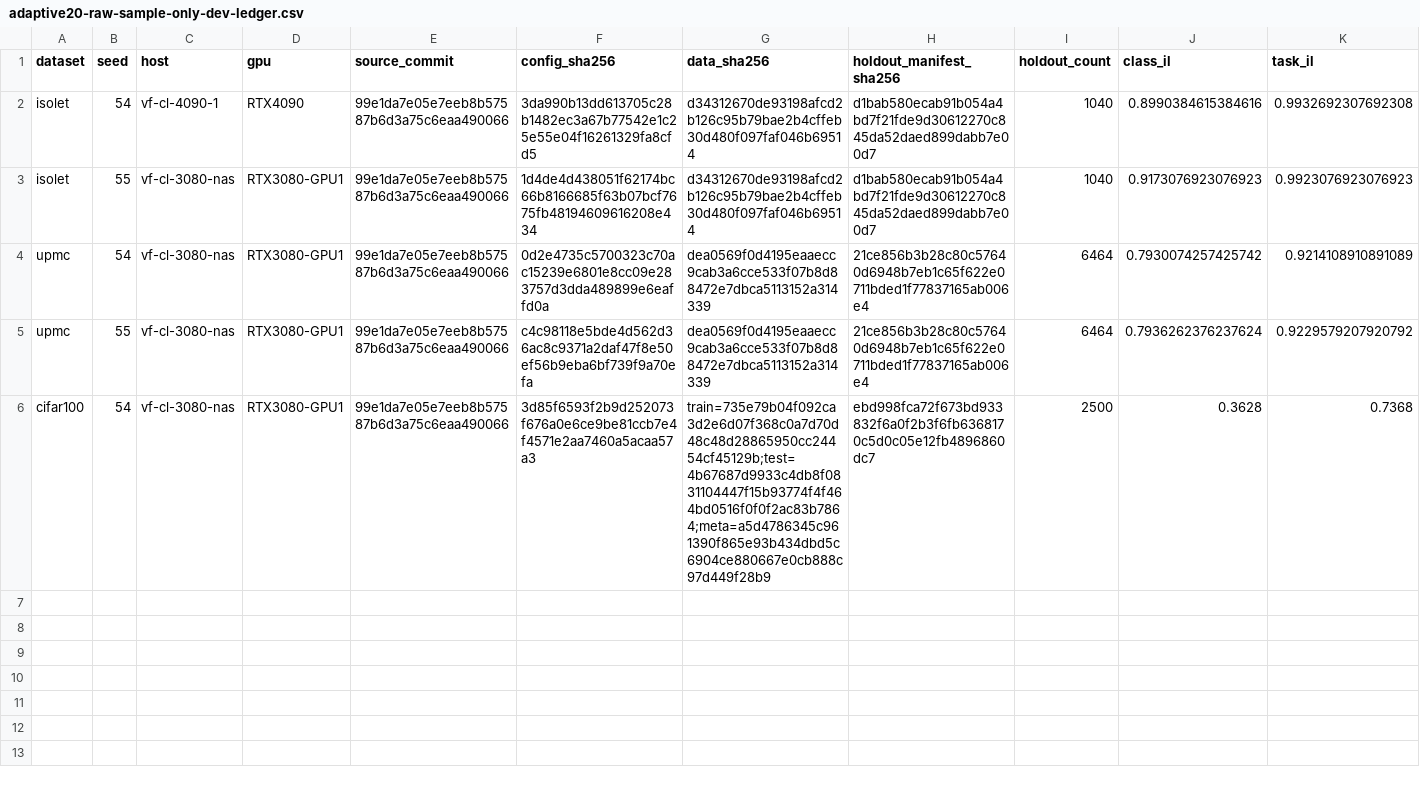
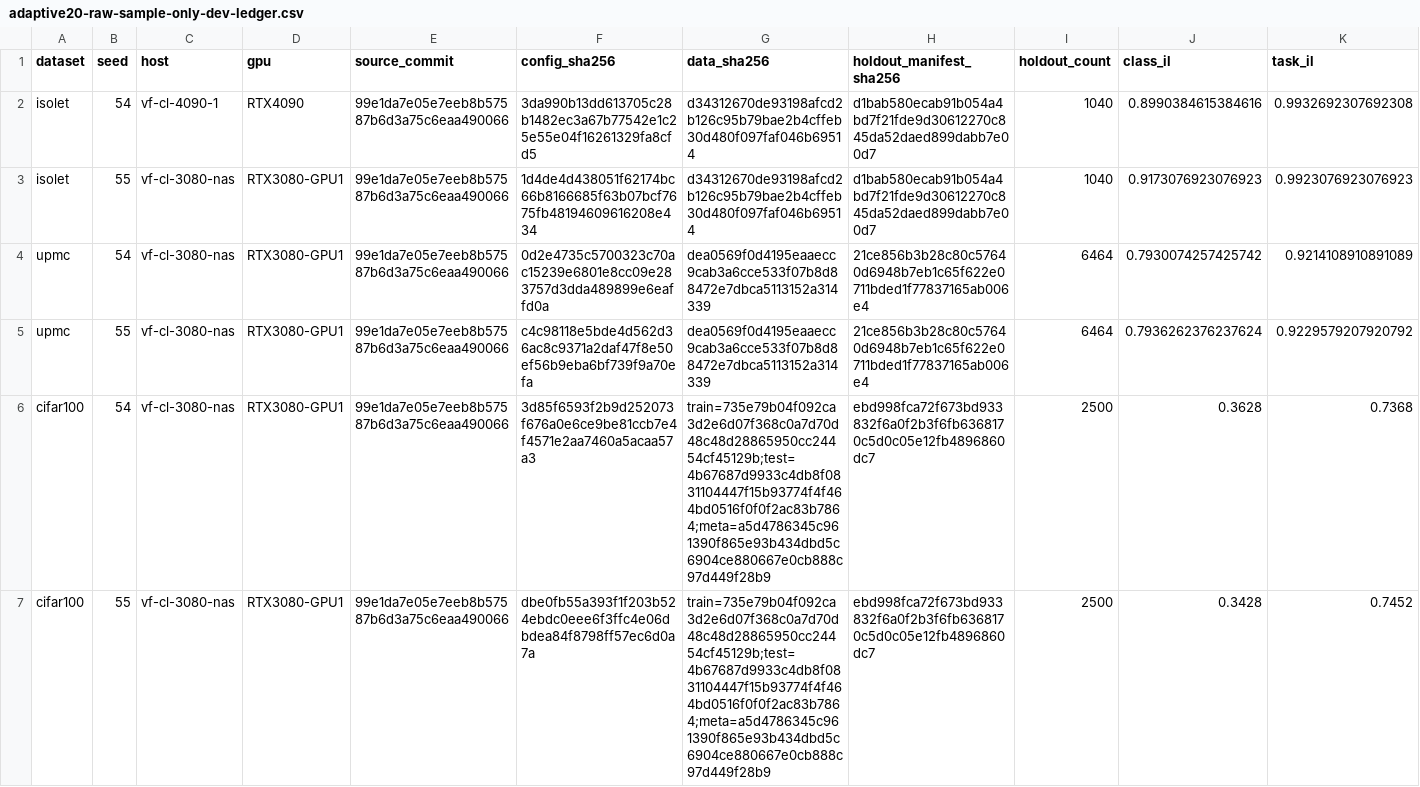
Before and after one commit to pallsY/VF-CL, a CSV file: docs/superpowers/reports/data/adaptive20-raw-sample-only-dev-ledger.csv, drawn as a sheet; only a part is shown; rows hold the shown columns only; the diff names each change by its address in the sheet, - before the commit and + after, or states it on an @@ line.

Commit message:
Complete six-run raw-sample replay report

```diff
--- a/docs/superpowers/reports/data/adaptive20-raw-sample-only-dev-ledger.csv
+++ b/docs/superpowers/reports/data/adaptive20-raw-sample-only-dev-ledger.csv
+row 7: cifar100 | 55 | vf-cl-3080-nas | RTX3080-GPU1 | 99e1da7e05e7eeb8b57587b6d3a75c6eaa490066 | dbe0fb55a393f1f203b524ebdc0eee6f3ffc4e06dbdea84f8798ff57ec6d0a7a | train=735e79b04f092ca3d2e6d07f368c0a7d70d48c48d28865950cc24454cf45129b;test=4b67687d9933c4db8f0831104447f15b93774f4f464bd0516f0f0f2ac83b7864;meta=a5d4786345c961390f865e93b434dbd5c6904ce880667e0cb888c97d449f28b9 | ebd998fca72f673bd933832f6a0f2b3f6fb6368170c5d0c05e12fb4896860dc7 | 2500 | 0.3428 | 0.7452
```
Also changed, not shown: 2 other files.
